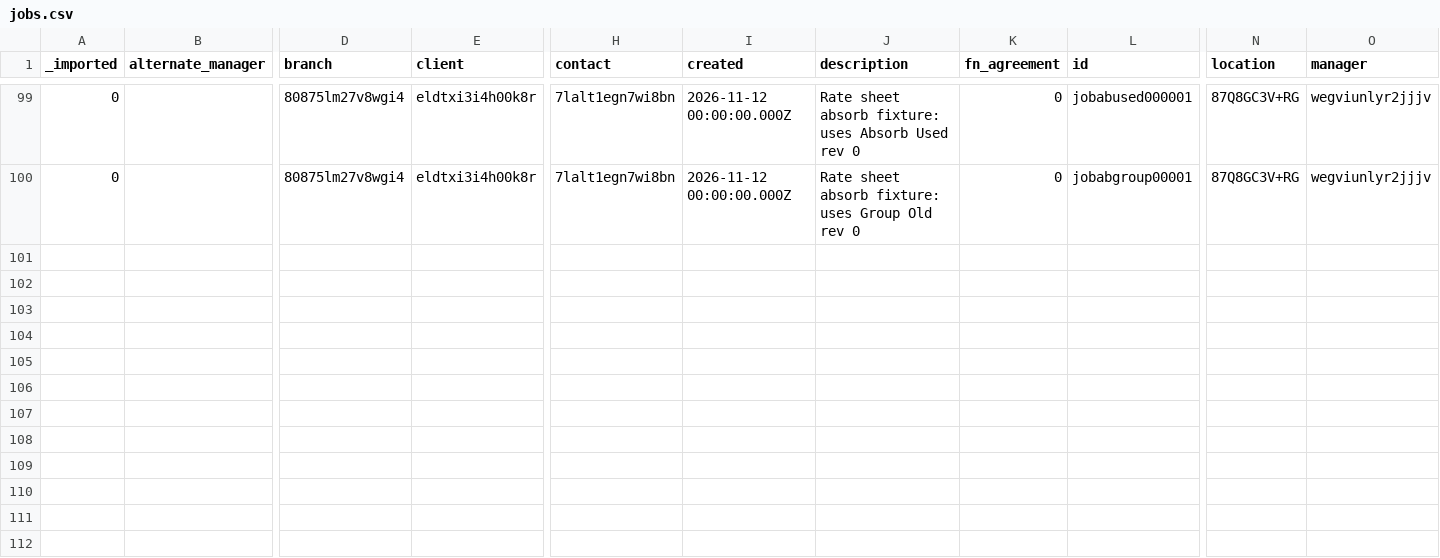
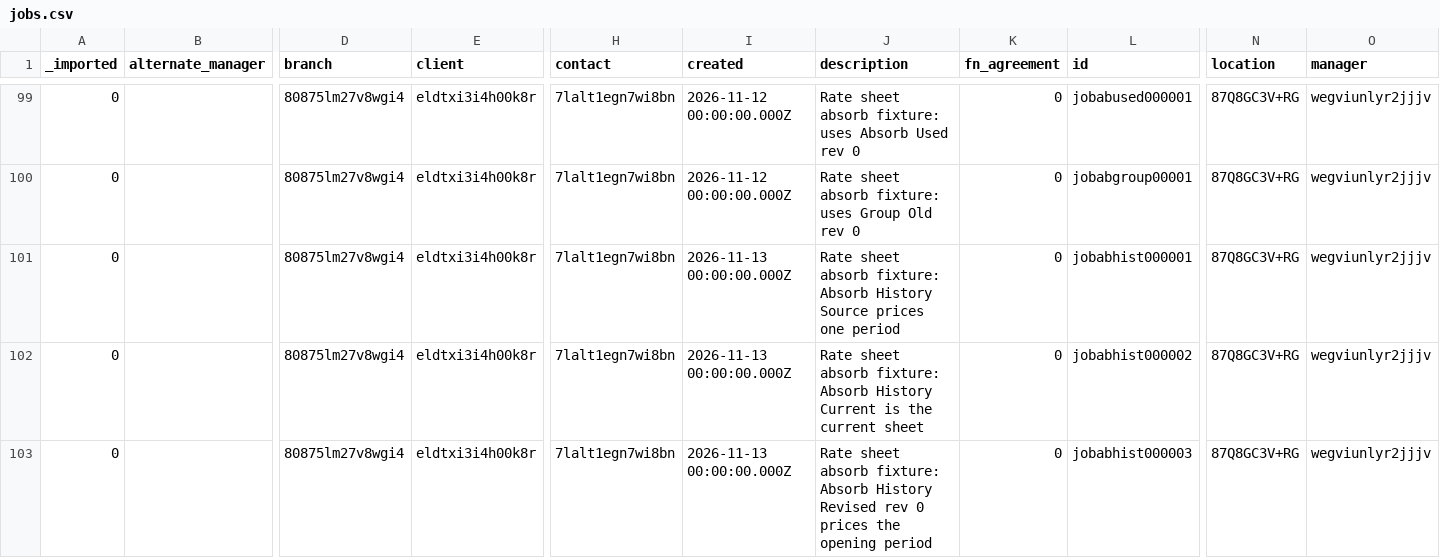
Before and after one commit to tbt-eng/tybalt_turbo, a CSV file: app/test_seed_data/data/jobs.csv, drawn as a sheet; only a part is shown, gaps mark what is left out; rows hold the shown columns only; the diff names each change by its address in the sheet, - before the commit and + after, or states it on an @@ line.

Commit message:
Move rate sheet history periods in a rate sheet absorb
Time is priced from a project's rate sheet history (job_rate_sheets), so
a period on an absorbed sheet is a use of that sheet. An absorb now moves
job_rate_sheets.rate_sheet to the target with jobs.rate_sheet, saves it
for undo, and undo restores it exactly. jobs.rate_sheet and the latest
period move together, so they stay equal.

- A sheet that only a period uses counts as used. A name with revisions
  is not absorbed while a period is on one of them, and job_count in the
  Duplicates view and the candidates counts those jobs. The reason says
  so.
- A job whose only moved reference is an older period is not touched:
  the jobs writeback sends only jobs.rate_sheet, which did not change.
- A request that becomes a job while the absorb is pending carries the
  undo data of the new job's opening period too.
- The WIP absorb test now moves the job's opening period with the job,
  since the period prices its time.

The new fixtures are five sheets with their own rates and three projects
whose history uses them, one with time in each of its periods. The
import baseline gets the five sheets too.

```diff
--- a/app/test_seed_data/data/jobs.csv
+++ b/app/test_seed_data/data/jobs.csv
+row 101: 0 |  | 80875lm27v8wgi4 | eldtxi3i4h00k8r | 7lalt1egn7wi8bn | 2026-11-13 00:00:00.000Z | Rate sheet absorb fixture: Absorb History Source prices one period | 0 | jobabhist000001 | 87Q8GC3V+RG | wegviunlyr2jjjv
+row 102: 0 |  | 80875lm27v8wgi4 | eldtxi3i4h00k8r | 7lalt1egn7wi8bn | 2026-11-13 00:00:00.000Z | Rate sheet absorb fixture: Absorb History Current is the current sheet | 0 | jobabhist000002 | 87Q8GC3V+RG | wegviunlyr2jjjv
+row 103: 0 |  | 80875lm27v8wgi4 | eldtxi3i4h00k8r | 7lalt1egn7wi8bn | 2026-11-13 00:00:00.000Z | Rate sheet absorb fixture: Absorb History Revised rev 0 prices the opening period | 0 | jobabhist000003 | 87Q8GC3V+RG | wegviunlyr2jjjv
```
Also changed, not shown: app/test_seed_data/data/job_rate_sheets.csv, app/test_seed_data/data/rate_sheets.csv, 10 other files.
